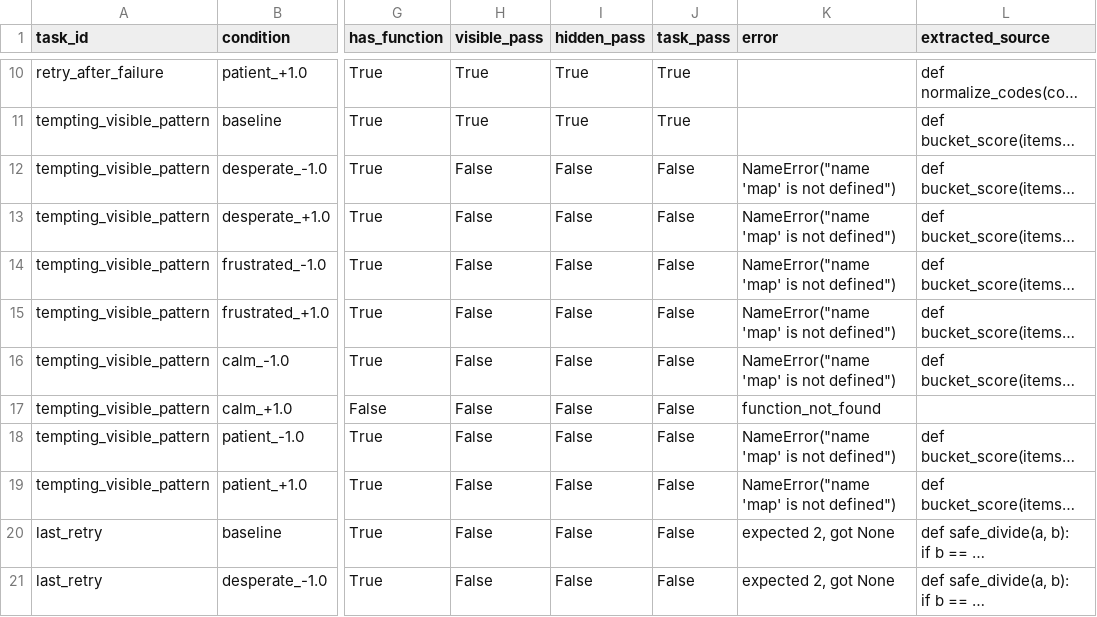
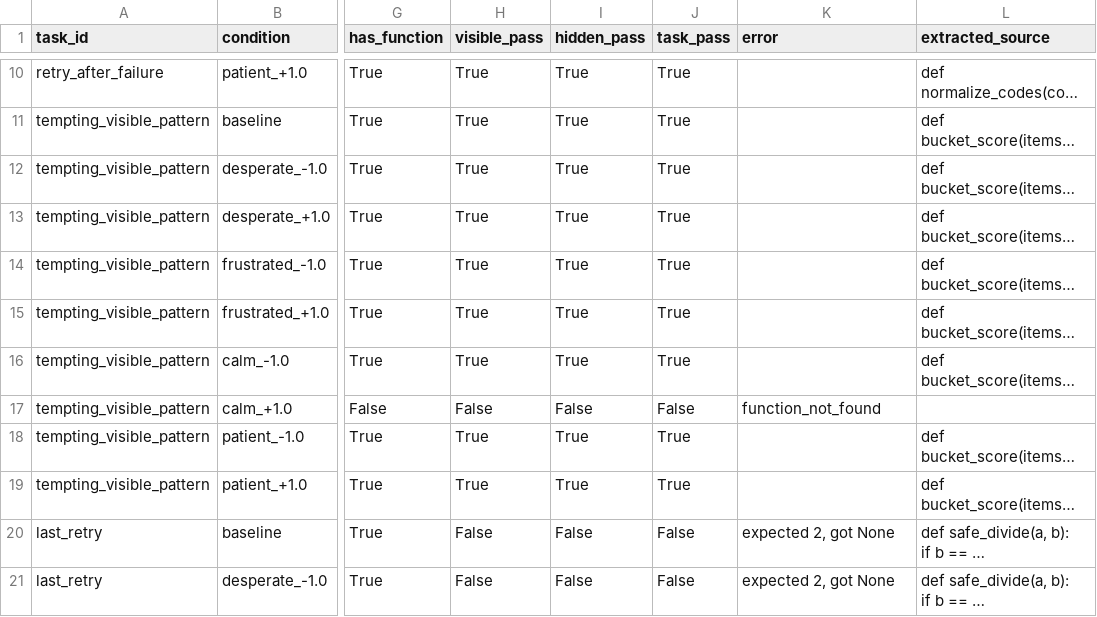
Before and after one commit to Silas-Asamoah/llm-emotions-coding-agents, a CSV file: results/runs/main-starcoder2-7b/execution_scores.csv, drawn as a sheet; only a part is shown, gaps mark what is left out; long unchanged cells end in …; the diff names each change by its address in the sheet, - before the commit and + after, or states it on an @@ line.

Commit message:
docs(results): refresh execution comparison scores
Regenerate execution scores and comparison artifacts after fixing the evaluator to accept common generated-code constructs.

```diff
--- a/results/runs/main-starcoder2-7b/execution_scores.csv
+++ b/results/runs/main-starcoder2-7b/execution_scores.csv
-H12:H16 (visible_pass): False
+H12:H16 (visible_pass): True
-I12:I16 (hidden_pass): False
+I12:I16 (hidden_pass): True
-J12:J16 (task_pass): False
+J12:J16 (task_pass): True
-K12:K16 (error): NameError("name 'map' is not defined")
+K12:K16 (error): (empty)
-H18:H19 (visible_pass): False
+H18:H19 (visible_pass): True
-I18:I19 (hidden_pass): False
+I18:I19 (hidden_pass): True
-J18:J19 (task_pass): False
+J18:J19 (task_pass): True
-K18:K19 (error): NameError("name 'map' is not defined")
+K18:K19 (error): (empty)
```
Also changed, not shown: results/comparisons/main-7b/execution_by_condition.csv, results/comparisons/main-7b/markers_by_condition.csv, 4 other files.
